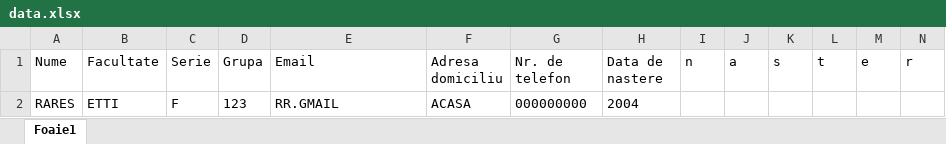
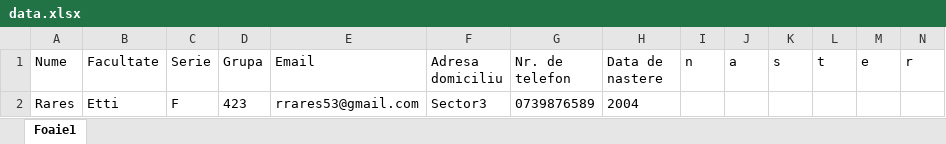
Before and after one commit to Rrares43/F08_Proiect, an Excel workbook: data.xlsx, sheet Foaie1, drawn as a sheet; only a part is shown; values as stored, in another font and other column widths than the file's, no borders; removed rows and columns are numbered as before the commit, all else as after; rows hold the shown columns only; the diff names each change by its address in the sheet, - before the commit and + after, or states it on an @@ line.

```diff
--- a/data.xlsx (sheet Foaie1)
+++ b/data.xlsx (sheet Foaie1)
-row 2: RARES | ETTI | F | 123 | RR.GMAIL | ACASA | 000000000 | 2004
+row 2: Rares | Etti | F | 423 | rrares53@gmail.com | Sector3 | 0739876589 | 2004
```
Also changed, not shown: 2 other files.
